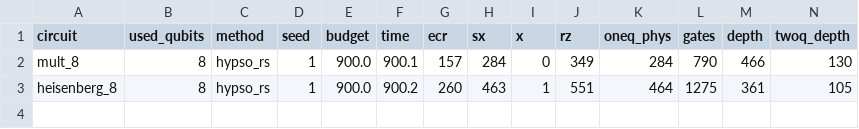
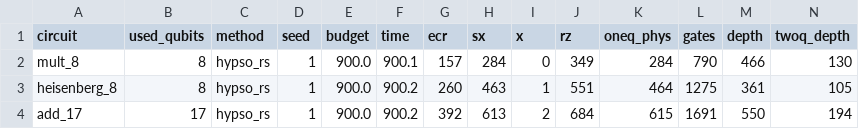
Before and after one commit to mwalidcharrwi/PSO_Optimization, a CSV file: results/ibm_revision/hypso_rs/results.csv, drawn as a sheet; only a part is shown; rows hold the shown columns only; the diff names each change by its address in the sheet, - before the commit and + after, or states it on an @@ line.

```diff
--- a/results/ibm_revision/hypso_rs/results.csv
+++ b/results/ibm_revision/hypso_rs/results.csv
+row 4: add_17 | 17 | hypso_rs | 1 | 900.0 | 900.2 | 392 | 613 | 2 | 684 | 615 | 1691 | 550 | 194
```
Also changed, not shown: 3 other files.
